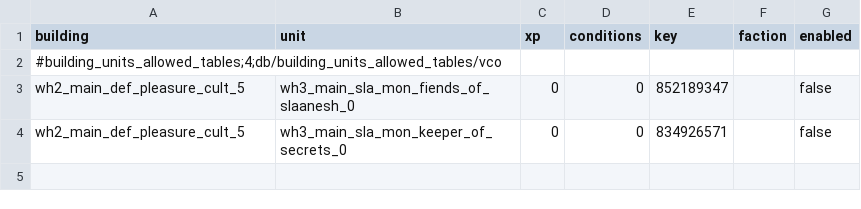
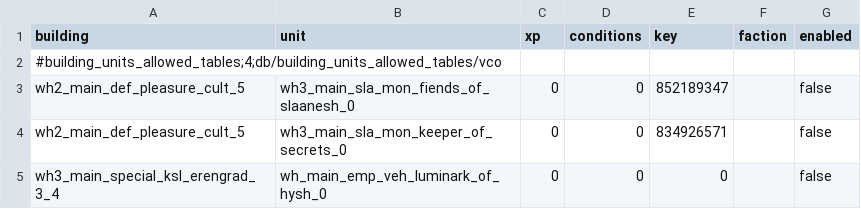
Before and after one commit to msolefonte/vco, a TSV file: src/db/building_units_allowed_tables_vco.tsv, drawn as a sheet; the diff names each change by its address in the sheet, - before the commit and + after, or states it on an @@ line.

```diff
--- a/src/db/building_units_allowed_tables_vco.tsv
+++ b/src/db/building_units_allowed_tables_vco.tsv
+row 5: wh3_main_special_ksl_erengrad_3_4 | wh_main_emp_veh_luminark_of_hysh_0 | 0 | 0 | 0 |  | false
```
Also changed, not shown: src/db/effect_bundles_tables_vco.tsv, src/db/effect_bundles_to_effects_junctions_tables_vco.tsv, 5 other files.
